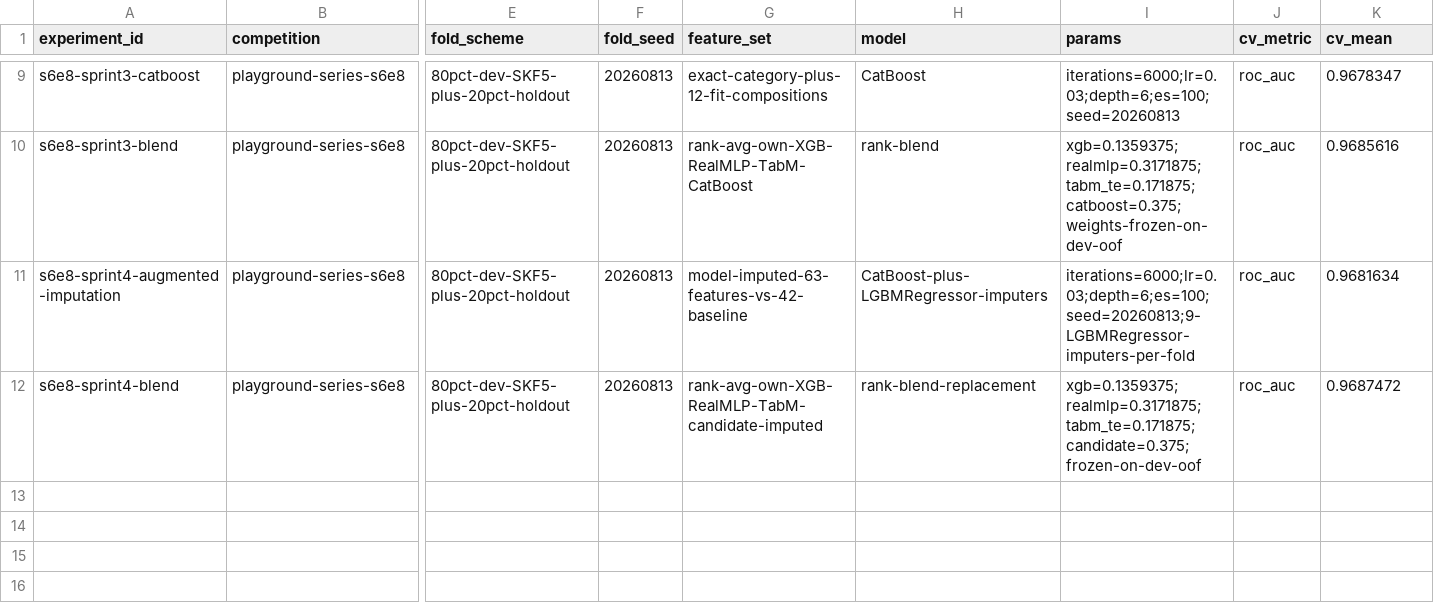
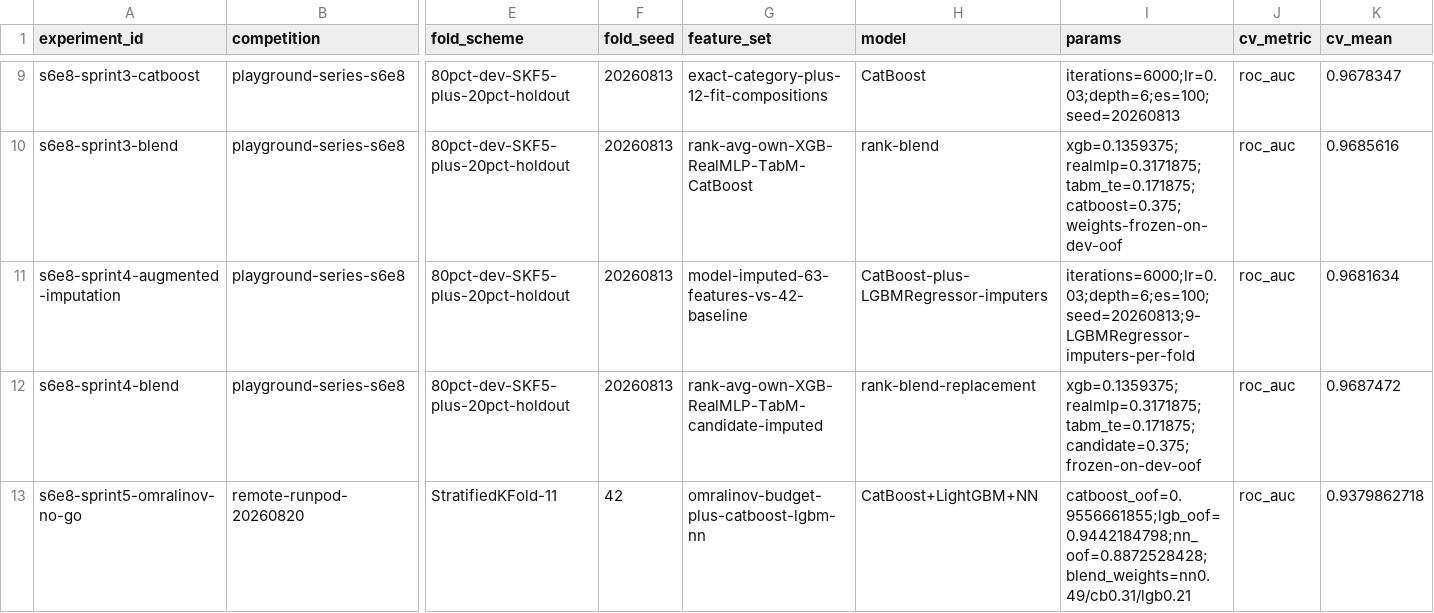
Before and after one commit to adna-prog/ml-competition-portfolio, a CSV file: experiments.csv, drawn as a sheet; only a part is shown, gaps mark what is left out; rows hold the shown columns only; the diff names each change by its address in the sheet, - before the commit and + after, or states it on an @@ line.

Commit message:
docs: close S6E8 Sprint 5 as verified no-go

```diff
--- a/experiments.csv
+++ b/experiments.csv
+row 13: s6e8-sprint5-omralinov-no-go | remote-runpod-20260820 | StratifiedKFold-11 | 42 | omralinov-budget-plus-catboost-lgbm-nn | CatBoost+LightGBM+NN | catboost_oof=0.9556661855;lgb_oof=0.9442184798;nn_oof=0.8872528428;blend_weights=nn0.49/cb0.31/lgb0.21 | roc_auc | 0.9379862718
```
Also changed, not shown: 12 other files.
